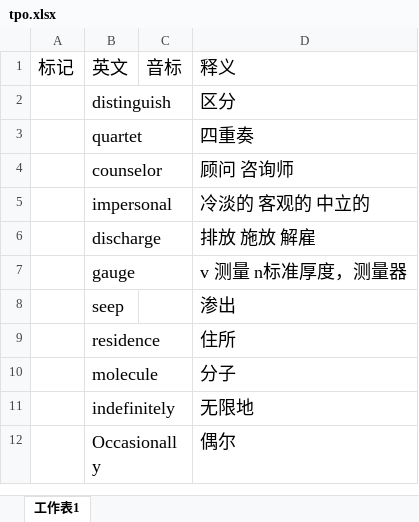
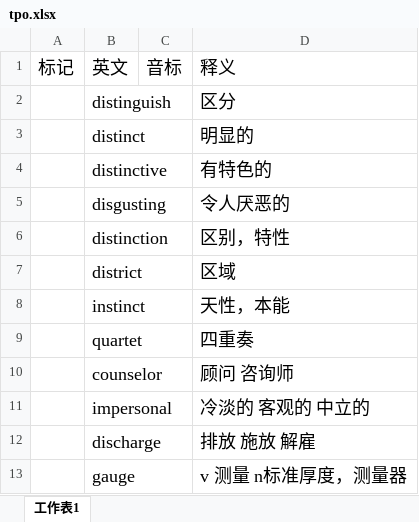
Before and after one commit to mytEcust/toefllevellist, an Excel workbook: tpo.xlsx, sheet 工作表1, drawn as a sheet; only a part is shown; the shorter side is filled out with more unchanged rows; values as stored, in another font and other column widths than the file's, no borders; charts and pictures not drawn; the diff covers the shown part only; the diff names each change by its address in the sheet, - before the commit and + after, or states it on an @@ line.

```diff
--- a/tpo.xlsx (sheet 工作表1)
+++ b/tpo.xlsx (sheet 工作表1)
+row 3:  | distinct |  | 明显的
+row 4:  | distinctive |  | 有特色的
+row 5:  | disgusting |  | 令人厌恶的
+row 6:  | distinction |  | 区别，特性
+row 7:  | district |  | 区域
+row 8:  | instinct |  | 天性，本能
```
Also changed, not shown: 30 added rows elsewhere in this sheet, charts or pictures, 1 other file.
